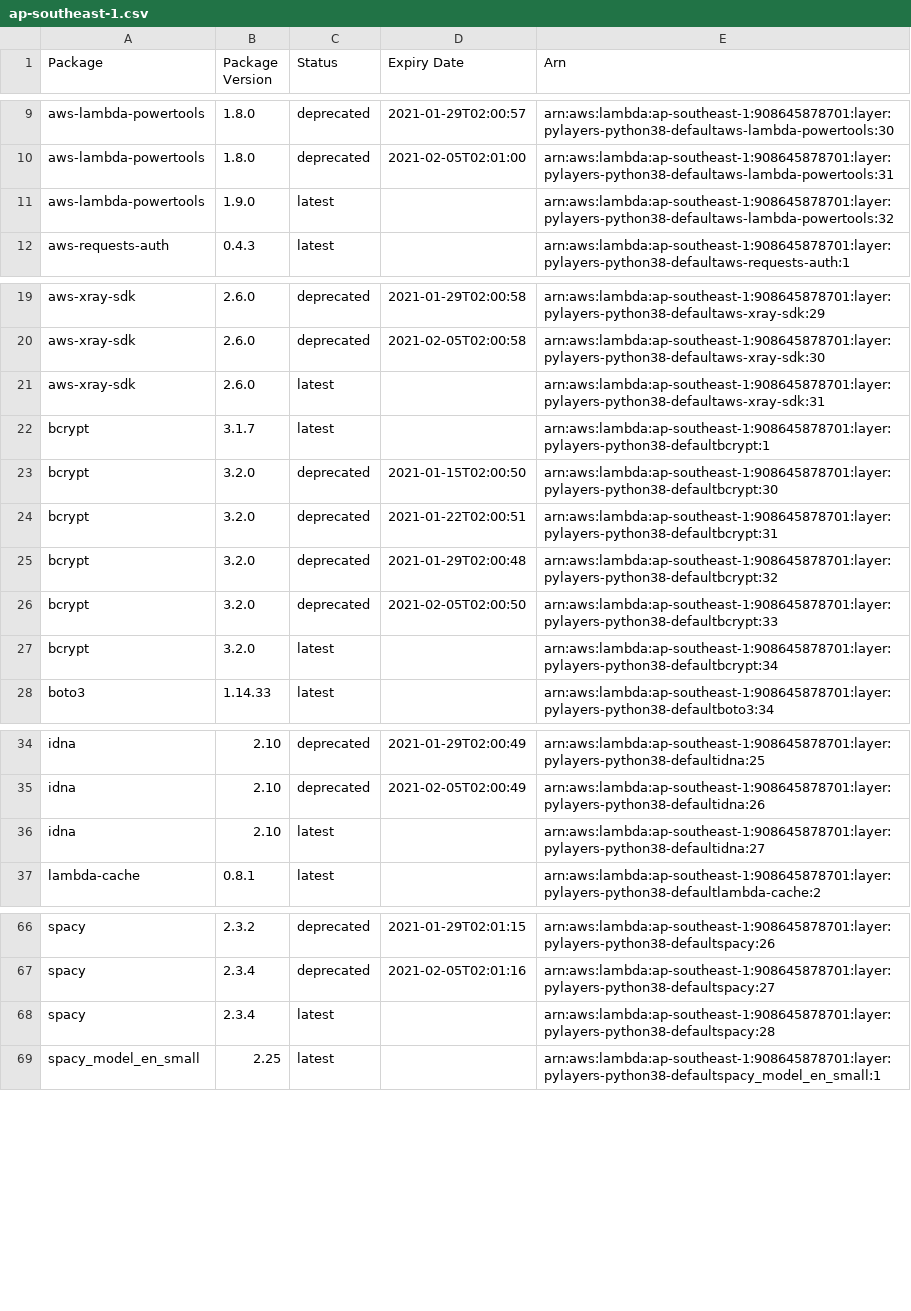
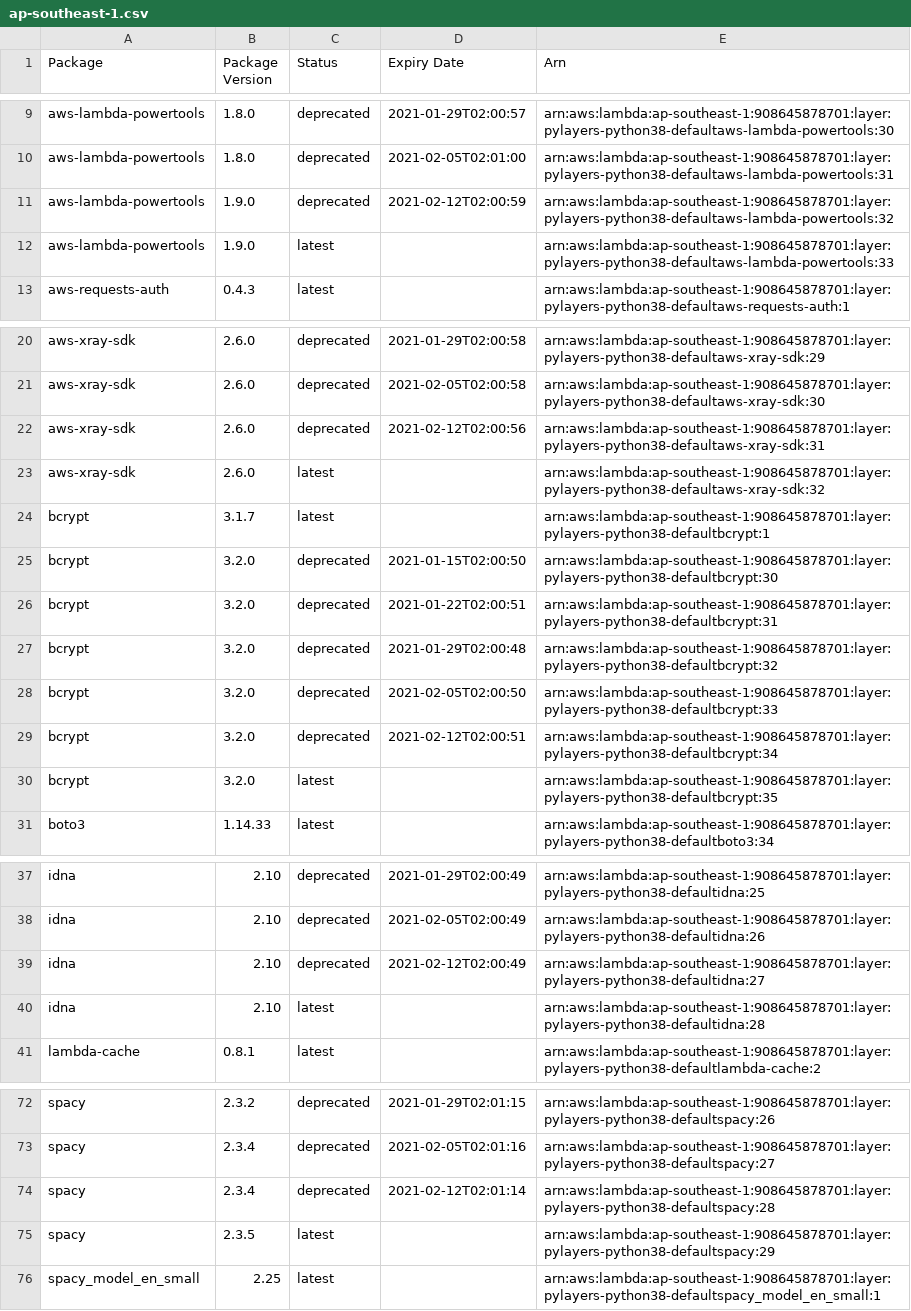
Before and after one commit to keithrozario/KLayers-default, a CSV file: deployments/python3.8/arns/ap-southeast-1.csv, drawn as a sheet; only a part is shown, gaps mark what is left out; the diff covers the shown part only.

```diff
--- a/deployments/python3.8/arns/ap-southeast-1.csv
+++ b/deployments/python3.8/arns/ap-southeast-1.csv
@@ -10,3 +10,4 @@ aws-lambda-powertools,1.8.0,deprecated,2021-01-29T02:00:57,arn:aws:lambda:ap-sou
 aws-lambda-powertools,1.8.0,deprecated,2021-02-05T02:01:00,arn:aws:lambda:ap-southeast-1:908645878701:layer:pylayers-python38-defaultaws-lambda-powertools:31
-aws-lambda-powertools,1.9.0,latest,,arn:aws:lambda:ap-southeast-1:908645878701:layer:pylayers-python38-defaultaws-lambda-powertools:32
+aws-lambda-powertools,1.9.0,deprecated,2021-02-12T02:00:59,arn:aws:lambda:ap-southeast-1:908645878701:layer:pylayers-python38-defaultaws-lambda-powertools:32
+aws-lambda-powertools,1.9.0,latest,,arn:aws:lambda:ap-southeast-1:908645878701:layer:pylayers-python38-defaultaws-lambda-powertools:33
 aws-requests-auth,0.4.3,latest,,arn:aws:lambda:ap-southeast-1:908645878701:layer:pylayers-python38-defaultaws-requests-auth:1
@@ -20,3 +21,4 @@ aws-xray-sdk,2.6.0,deprecated,2021-01-29T02:00:58,arn:aws:lambda:ap-southeast-1:
 aws-xray-sdk,2.6.0,deprecated,2021-02-05T02:00:58,arn:aws:lambda:ap-southeast-1:908645878701:layer:pylayers-python38-defaultaws-xray-sdk:30
-aws-xray-sdk,2.6.0,latest,,arn:aws:lambda:ap-southeast-1:908645878701:layer:pylayers-python38-defaultaws-xray-sdk:31
+aws-xray-sdk,2.6.0,deprecated,2021-02-12T02:00:56,arn:aws:lambda:ap-southeast-1:908645878701:layer:pylayers-python38-defaultaws-xray-sdk:31
+aws-xray-sdk,2.6.0,latest,,arn:aws:lambda:ap-southeast-1:908645878701:layer:pylayers-python38-defaultaws-xray-sdk:32
 bcrypt,3.1.7,latest,,arn:aws:lambda:ap-southeast-1:908645878701:layer:pylayers-python38-defaultbcrypt:1
@@ -26,3 +28,4 @@ bcrypt,3.2.0,deprecated,2021-01-29T02:00:48,arn:aws:lambda:ap-southeast-1:908645
 bcrypt,3.2.0,deprecated,2021-02-05T02:00:50,arn:aws:lambda:ap-southeast-1:908645878701:layer:pylayers-python38-defaultbcrypt:33
-bcrypt,3.2.0,latest,,arn:aws:lambda:ap-southeast-1:908645878701:layer:pylayers-python38-defaultbcrypt:34
+bcrypt,3.2.0,deprecated,2021-02-12T02:00:51,arn:aws:lambda:ap-southeast-1:908645878701:layer:pylayers-python38-defaultbcrypt:34
+bcrypt,3.2.0,latest,,arn:aws:lambda:ap-southeast-1:908645878701:layer:pylayers-python38-defaultbcrypt:35
 boto3,1.14.33,latest,,arn:aws:lambda:ap-southeast-1:908645878701:layer:pylayers-python38-defaultboto3:34
@@ -35,3 +38,4 @@ idna,2.10,deprecated,2021-01-29T02:00:49,arn:aws:lambda:ap-southeast-1:908645878
 idna,2.10,deprecated,2021-02-05T02:00:49,arn:aws:lambda:ap-southeast-1:908645878701:layer:pylayers-python38-defaultidna:26
-idna,2.10,latest,,arn:aws:lambda:ap-southeast-1:908645878701:layer:pylayers-python38-defaultidna:27
+idna,2.10,deprecated,2021-02-12T02:00:49,arn:aws:lambda:ap-southeast-1:908645878701:layer:pylayers-python38-defaultidna:27
+idna,2.10,latest,,arn:aws:lambda:ap-southeast-1:908645878701:layer:pylayers-python38-defaultidna:28
 lambda-cache,0.8.1,latest,,arn:aws:lambda:ap-southeast-1:908645878701:layer:pylayers-python38-defaultlambda-cache:2
@@ -67,3 +73,4 @@ spacy,2.3.2,deprecated,2021-01-29T02:01:15,arn:aws:lambda:ap-southeast-1:9086458
 spacy,2.3.4,deprecated,2021-02-05T02:01:16,arn:aws:lambda:ap-southeast-1:908645878701:layer:pylayers-python38-defaultspacy:27
-spacy,2.3.4,latest,,arn:aws:lambda:ap-southeast-1:908645878701:layer:pylayers-python38-defaultspacy:28
+spacy,2.3.4,deprecated,2021-02-12T02:01:14,arn:aws:lambda:ap-southeast-1:908645878701:layer:pylayers-python38-defaultspacy:28
+spacy,2.3.5,latest,,arn:aws:lambda:ap-southeast-1:908645878701:layer:pylayers-python38-defaultspacy:29
 spacy_model_en_small,2.25,latest,,arn:aws:lambda:ap-southeast-1:908645878701:layer:pylayers-python38-defaultspacy_model_en_small:1
```
Also changed, not shown: 2 added rows and 2 edited cells elsewhere in this file, 5 other files.
